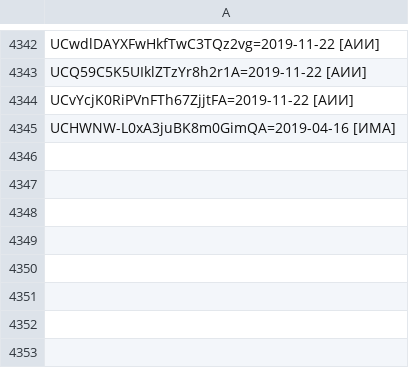
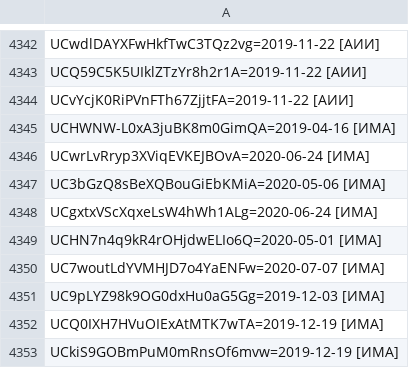
Before and after one commit to FeignedAccomplice/YOUTUBOTS, a CSV file: KB.CSV, drawn as a sheet; only a part is shown, gaps mark what is left out; the diff names each change by its address in the sheet, - before the commit and + after, or states it on an @@ line.

Commit message:
Update KB.CSV

```diff
--- a/KB.CSV
+++ b/KB.CSV
+row 4346: UCwrLvRryp3XViqEVKEJBOvA=2020-06-24 [ИМА]
+row 4347: UC3bGzQ8sBeXQBouGiEbKMiA=2020-05-06 [ИМА]
+row 4348: UCgxtxVScXqxeLsW4hWh1ALg=2020-06-24 [ИМА]
+row 4349: UCHN7n4q9kR4rOHjdwELIo6Q=2020-05-01 [ИМА]
+row 4350: UC7woutLdYVMHJD7o4YaENFw=2020-07-07 [ИМА]
+row 4351: UC9pLYZ98k9OG0dxHu0aG5Gg=2019-12-03 [ИМА]
+row 4352: UCQ0IXH7HVuOIExAtMTK7wTA=2019-12-19 [ИМА]
+row 4353: UCkiS9GOBmPuM0mRnsOf6mvw=2019-12-19 [ИМА]
```
